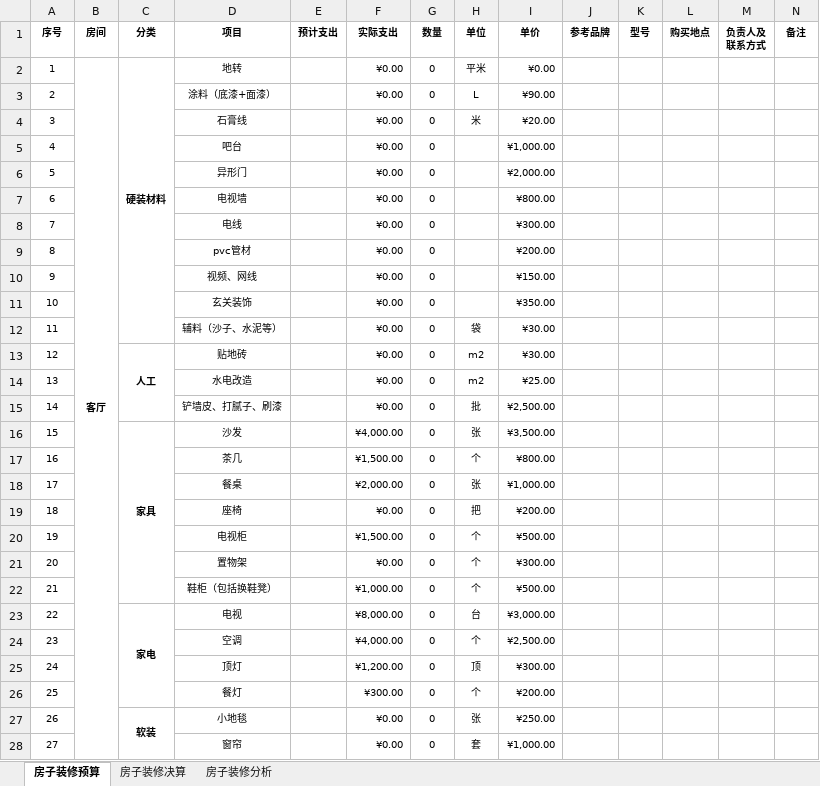
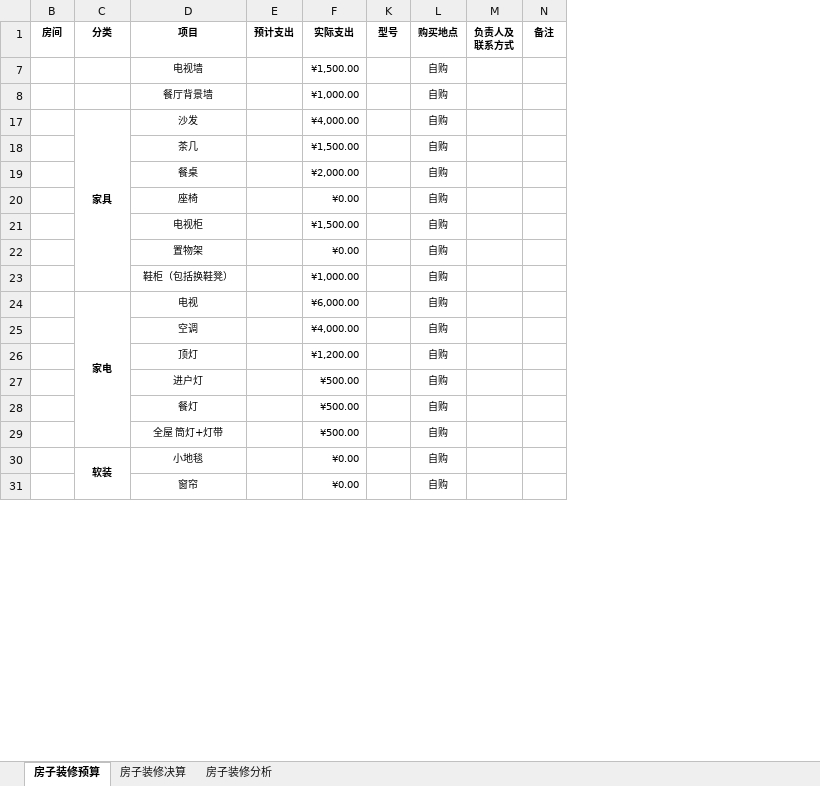
Before and after one commit to Patrick-Wang/PrivateFTP, an Excel workbook: other/我的装修预算.xlsx, sheet 房子装修预算, drawn as a sheet; only a part is shown; values as stored, in another font and other column widths than the file's, no borders; removed rows and columns are numbered as before the commit, all else as after; the diff covers the shown part only; the diff names each change by its address in the sheet, - before the commit and + after, or states it on an @@ line.

Commit message:
gengxinyusuan

```diff
--- a/other/我的装修预算.xlsx (sheet 房子装修预算)
+++ b/other/我的装修预算.xlsx (sheet 房子装修预算)
@@ column A (序号) hidden, rows 16-25: 15 | 16 | 17 | 18 | 19 | 20 | 21 | 22 | 23 | 24; rows 27-28: 26 | 27 @@
@@ column G (数量) hidden, rows 16-25: all 0; rows 27-28: 0 | 0 @@
@@ column H (单位) hidden, rows 16-25: 张 | 个 | 张 | 把 | 个 | 个 | 个 | 台 | 个 | 顶; rows 27-28: 张 | 套 @@
@@ column I (单价) hidden, rows 16-25: ¥3,500.00 | ¥800.00 | ¥1,000.00 | ¥200.00 | ¥500.00 | ¥300.00 | ¥500.00 | ¥3,000.00 | ¥2,500.00 | ¥300.00; rows 27-28: ¥250.00 | ¥1,000.00 @@
@@ column J (参考品牌) hidden, empty @@
-row 2: 1 | 客厅 | 硬装材料 | 地转 |  | ¥0.00 | 0 | 平米 | ¥0.00
-row 3: 2 |  |  | 涂料（底漆+面漆） |  | ¥0.00 | 0 | L | ¥90.00
-row 4: 3 |  |  | 石膏线 |  | ¥0.00 | 0 | 米 | ¥20.00
-row 5: 4 |  |  | 吧台 |  | ¥0.00 | 0 |  | ¥1,000.00
-row 6: 5 |  |  | 异形门 |  | ¥0.00 | 0 |  | ¥2,000.00
-row 7: 6 |  |  | 电视墙 |  | ¥0.00 | 0 |  | ¥800.00
-row 8: 7 |  |  | 电线 |  | ¥0.00 | 0 |  | ¥300.00
-row 9: 8 |  |  | pvc管材 |  | ¥0.00 | 0 |  | ¥200.00
-row 10: 9 |  |  | 视频、网线 |  | ¥0.00 | 0 |  | ¥150.00
-row 11: 10 |  |  | 玄关装饰 |  | ¥0.00 | 0 |  | ¥350.00
-row 12: 11 |  |  | 辅料（沙子、水泥等） |  | ¥0.00 | 0 | 袋 | ¥30.00
-row 13: 12 |  | 人工 | 贴地砖 |  | ¥0.00 | 0 | m2 | ¥30.00
-row 14: 13 |  |  | 水电改造 |  | ¥0.00 | 0 | m2 | ¥25.00
-row 15: 14 |  |  | 铲墙皮、打腻子、刷漆 |  | ¥0.00 | 0 | 批 | ¥2,500.00
+row 7:  |  | 电视墙 |  | ¥1,500.00 |  | 自购
+row 8:  |  | 餐厅背景墙 |  | ¥1,000.00 |  | 自购
-L17:L26 (购买地点): (empty)
+L17:L26 (购买地点): 自购
-F24 (实际支出): ¥8,000.00
+F24 (实际支出): ¥6,000.00
-row 26: 25 |  |  | 餐灯 |  | ¥300.00 | 0 | 个 | ¥200.00
+row 27:  |  | 进户灯 |  | ¥500.00 |  | 自购
+row 28:  |  | 餐灯 |  | ¥500.00 |  | 自购
+row 29:  |  | 全屋 筒灯+灯带 |  | ¥500.00 |  | 自购
-L30:L31 (购买地点): (empty)
+L30:L31 (购买地点): 自购
```
Also changed, not shown: 25 added rows, 73 removed rows, 54 edited cells and cell formats elsewhere in this sheet, formulas that keep their value, hidden cells, charts or pictures.
